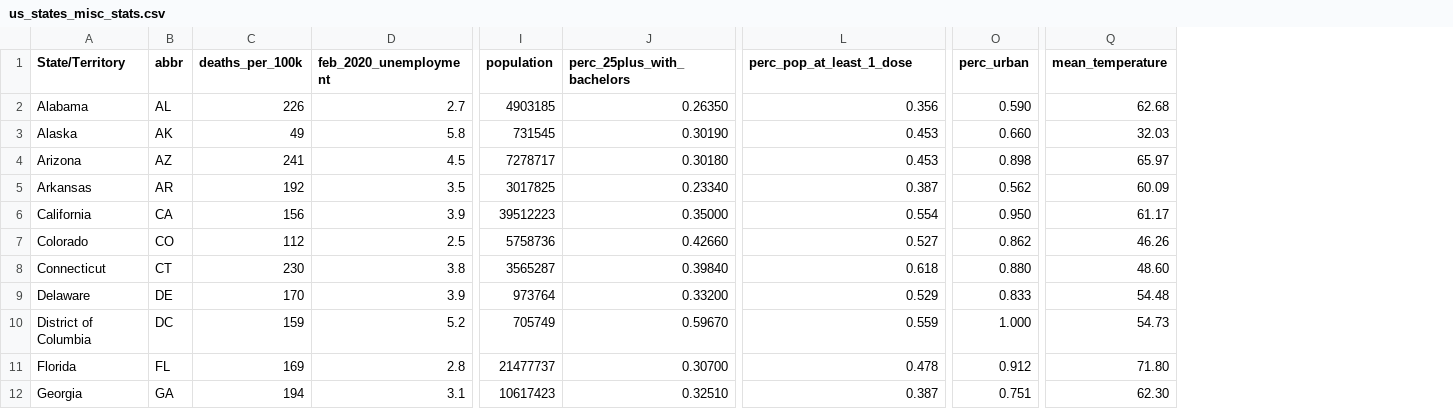
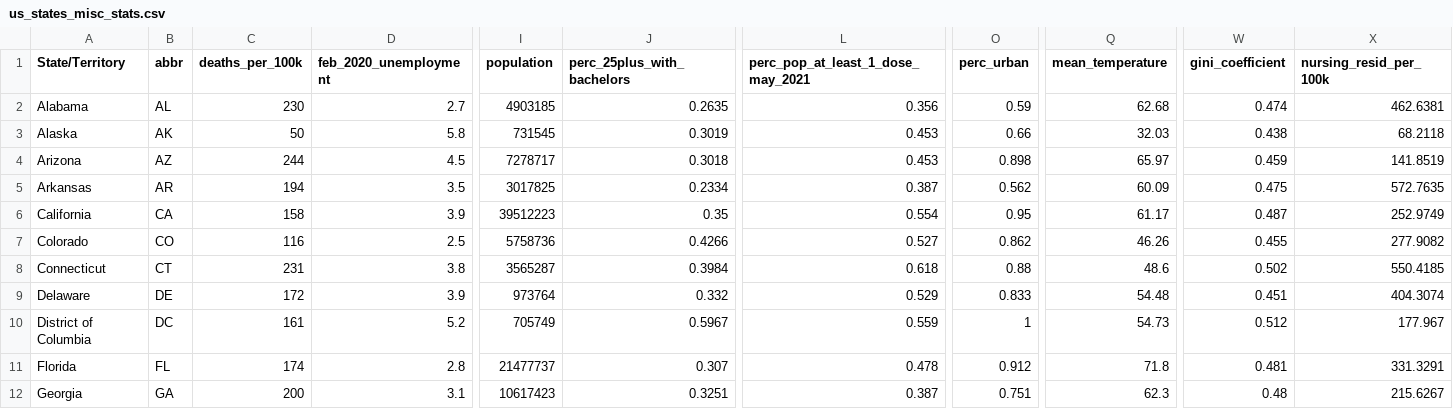
Before and after one commit to youyanggu/covid19-datasets, a CSV file: us_states_misc_stats.csv, drawn as a sheet; only a part is shown, gaps mark what is left out; the diff covers the shown part only; the diff names each change by its address in the sheet, - before the commit and + after, or states it on an @@ line.

Commit message:
Add Gini coefficient and nursing home residents; update deaths as of 2021-06-20

```diff
--- a/us_states_misc_stats.csv
+++ b/us_states_misc_stats.csv
+column W (gini_coefficient), rows 2-12: 0.474 | 0.438 | 0.459 | 0.475 | 0.487 | 0.455 | 0.502 | 0.451 | 0.512 | 0.481 | 0.48
+column X (nursing_resid_per_100k), rows 2-12: 462.6381 | 68.2118 | 141.8519 | 572.7635 | 252.9749 | 277.9082 | 550.4185 | 404.3074 | 177.967 | 331.3291 | 215.6267
-L1: perc_pop_at_least_1_dose
+L1: perc_pop_at_least_1_dose_may_2021
-C2 (deaths_per_100k): 226
+C2 (deaths_per_100k): 230
-J2 (perc_25plus_with_bachelors): 0.26350
+J2 (perc_25plus_with_bachelors): 0.2635
-O2 (perc_urban): 0.590
+O2 (perc_urban): 0.59
-C3 (deaths_per_100k): 49
+C3 (deaths_per_100k): 50
-J3 (perc_25plus_with_bachelors): 0.30190
+J3 (perc_25plus_with_bachelors): 0.3019
-O3 (perc_urban): 0.660
+O3 (perc_urban): 0.66
-C4 (deaths_per_100k): 241
+C4 (deaths_per_100k): 244
-J4 (perc_25plus_with_bachelors): 0.30180
+J4 (perc_25plus_with_bachelors): 0.3018
-C5 (deaths_per_100k): 192
+C5 (deaths_per_100k): 194
-J5 (perc_25plus_with_bachelors): 0.23340
+J5 (perc_25plus_with_bachelors): 0.2334
-C6 (deaths_per_100k): 156
+C6 (deaths_per_100k): 158
-J6 (perc_25plus_with_bachelors): 0.35000
+J6 (perc_25plus_with_bachelors): 0.35
-O6 (perc_urban): 0.950
+O6 (perc_urban): 0.95
-C7 (deaths_per_100k): 112
+C7 (deaths_per_100k): 116
-J7 (perc_25plus_with_bachelors): 0.42660
+J7 (perc_25plus_with_bachelors): 0.4266
-C8 (deaths_per_100k): 230
+C8 (deaths_per_100k): 231
-J8 (perc_25plus_with_bachelors): 0.39840
+J8 (perc_25plus_with_bachelors): 0.3984
-O8 (perc_urban): 0.880
+O8 (perc_urban): 0.88
-Q8 (mean_temperature): 48.60
+Q8 (mean_temperature): 48.6
-C9 (deaths_per_100k): 170
+C9 (deaths_per_100k): 172
-J9 (perc_25plus_with_bachelors): 0.33200
+J9 (perc_25plus_with_bachelors): 0.332
-C10 (deaths_per_100k): 159
+C10 (deaths_per_100k): 161
-J10 (perc_25plus_with_bachelors): 0.59670
+J10 (perc_25plus_with_bachelors): 0.5967
-O10 (perc_urban): 1.000
+O10 (perc_urban): 1
-C11 (deaths_per_100k): 169
+C11 (deaths_per_100k): 174
-J11 (perc_25plus_with_bachelors): 0.30700
+J11 (perc_25plus_with_bachelors): 0.307
-Q11 (mean_temperature): 71.80
+Q11 (mean_temperature): 71.8
-C12 (deaths_per_100k): 194
+C12 (deaths_per_100k): 200
-J12 (perc_25plus_with_bachelors): 0.32510
+J12 (perc_25plus_with_bachelors): 0.3251
-Q12 (mean_temperature): 62.30
+Q12 (mean_temperature): 62.3
```
Also changed, not shown: 98 edited cells elsewhere in this file.
